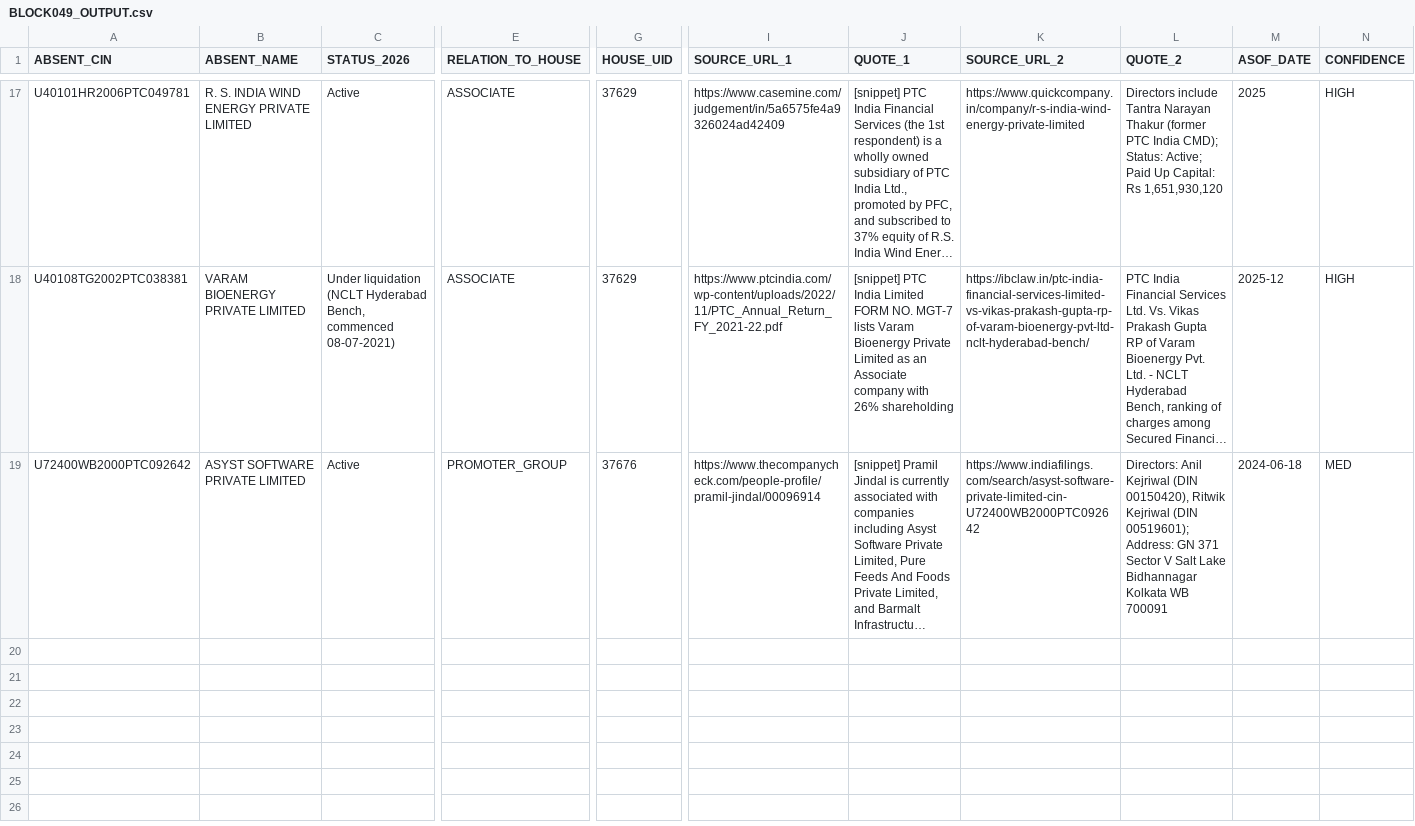
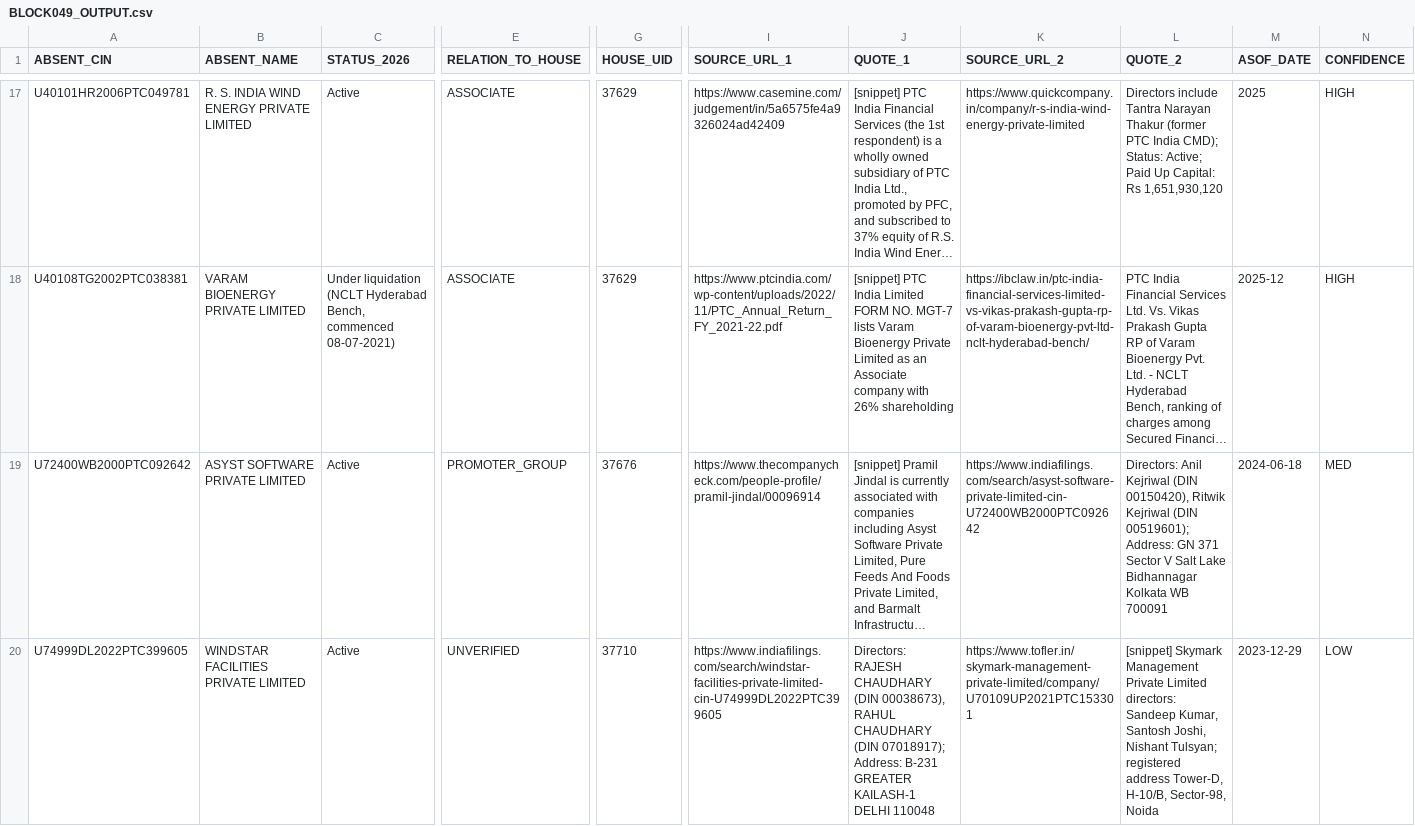
Before and after one commit to pavithra610-cell/claude, a CSV file: A3_ABSENT_LANE/cloud_blocks/BLOCK049_OUTPUT.csv, drawn as a sheet; only a part is shown, gaps mark what is left out; long unchanged cells end in …; rows hold the shown columns only; the diff names each change by its address in the sheet, - before the commit and + after, or states it on an @@ line.

```diff
--- a/A3_ABSENT_LANE/cloud_blocks/BLOCK049_OUTPUT.csv
+++ b/A3_ABSENT_LANE/cloud_blocks/BLOCK049_OUTPUT.csv
+row 20: U74999DL2022PTC399605 | WINDSTAR FACILITIES PRIVATE LIMITED | Active | UNVERIFIED | 37710 | https://www.indiafilings.com/search/windstar-facilities-private-limited-cin-U74999DL2022PTC399605 | Directors: RAJESH CHAUDHARY (DIN 00038673), RAHUL CHAUDHARY (DIN 07018917); Address: B-231 GREATER KAILASH-1 DELHI 110048 | https://www.tofler.in/skymark-management-private-limited/company/U70109UP2021PTC153301 | [snippet] Skymark Management Private Limited directors: Sandeep Kumar, Santosh Joshi, Nishant Tulsyan; registered address Tower-D, H-10/B, Sector-98, Noida | 2023-12-29 | LOW
```
Also changed, not shown: A3_ABSENT_LANE/cloud_blocks/BLOCK047_OUTPUT.csv, A3_ABSENT_LANE/cloud_blocks/BLOCK048_OUTPUT.csv, 2 other files.
